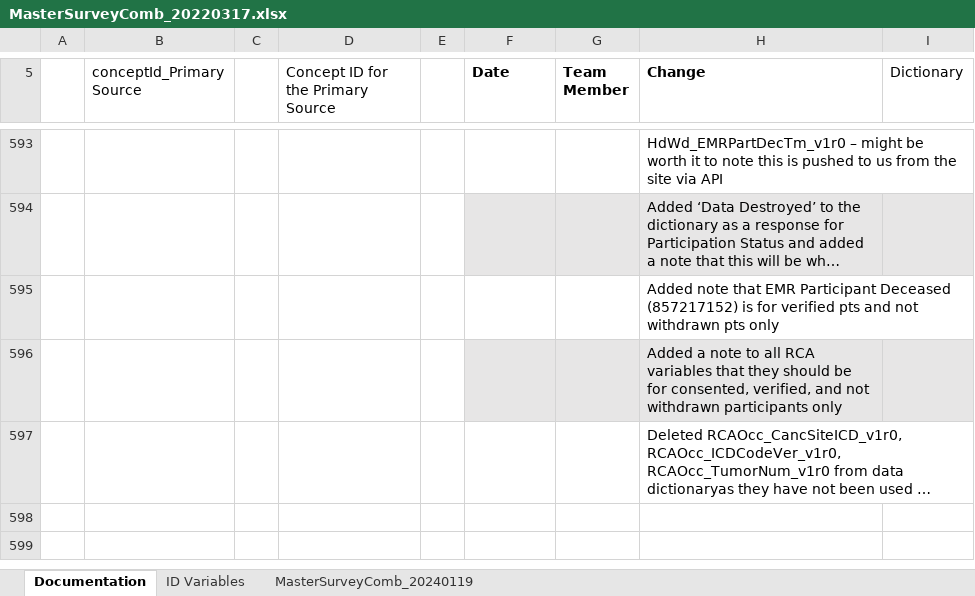
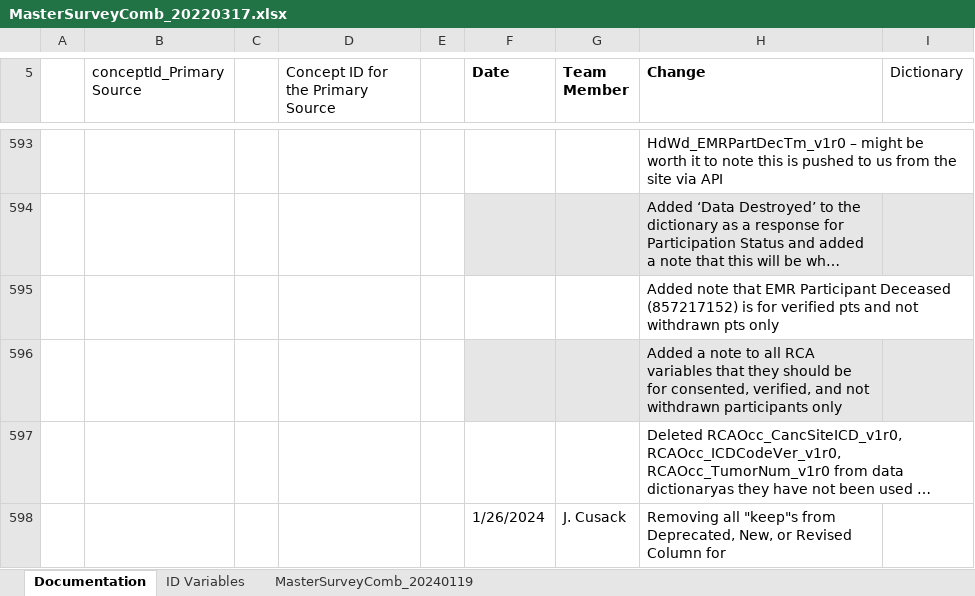
Before and after one commit to Analyticsphere/ConnectMasterAndSurveyCombinedDataDictionary, an Excel workbook: MasterSurveyComb_20220317.xlsx, sheet Documentation, drawn as a sheet; only a part is shown, gaps mark what is left out; long unchanged cells end in …; values as stored, in another font and other column widths than the file's, no borders; the diff names each change by its address in the sheet, - before the commit and + after, or states it on an @@ line.

```diff
--- a/MasterSurveyComb_20220317.xlsx (sheet Documentation)
+++ b/MasterSurveyComb_20220317.xlsx (sheet Documentation)
+row 598:  |  |  |  |  | 1/26/2024 | J. Cusack | Removing all "keep"s from Deprecated, New, or Revised Column for
```
Also changed, not shown: sheet MasterSurveyComb_20240119.
